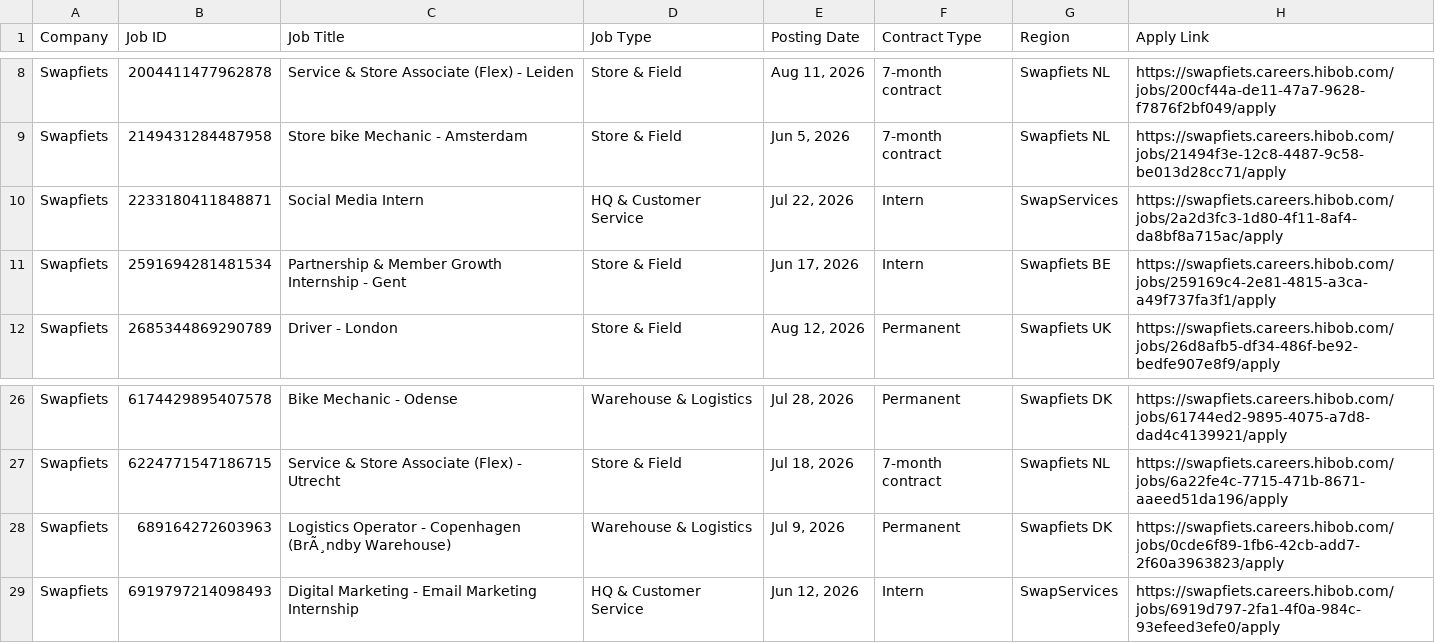
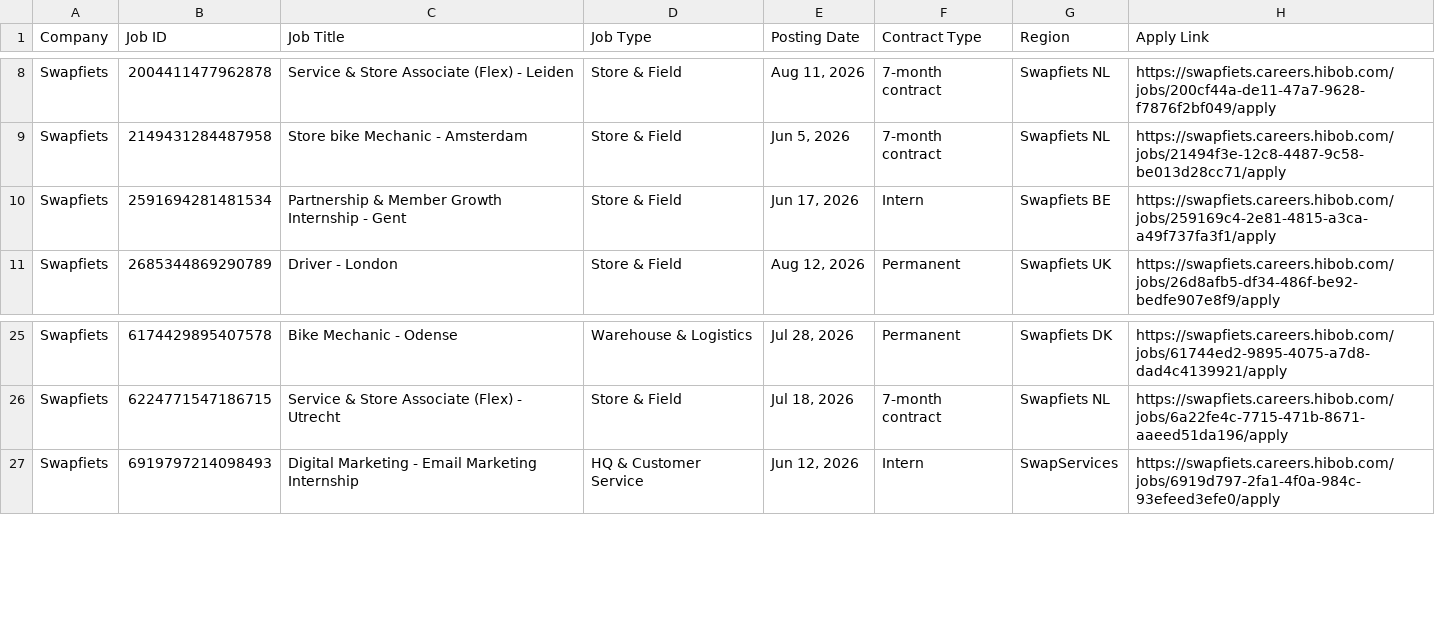
Before and after one commit to rakshit3549/jobpage, a CSV file: scraped_jobs_list.csv, drawn as a sheet; only a part is shown, gaps mark what is left out.

```diff
--- a/scraped_jobs_list.csv
+++ b/scraped_jobs_list.csv
@@ -9,3 +9,2 @@ Swapfiets,2004411477962878,Service & Store Associate (Flex) - Leiden,Store & Fie
 Swapfiets,2149431284487958,Store bike Mechanic - Amsterdam,Store & Field,"Jun 5, 2026",7-month contract,Swapfiets NL,https://swapfiets.careers.hibob.com/jobs/21494f3e-12c8-4487-9c58-be013d28cc71/apply
-Swapfiets,2233180411848871,Social Media Intern,HQ & Customer Service,"Jul 22, 2026",Intern,SwapServices,https://swapfiets.careers.hibob.com/jobs/2a2d3fc3-1d80-4f11-8af4-da8bf8a715ac/apply
 Swapfiets,2591694281481534,Partnership & Member Growth Internship - Gent,Store & Field,"Jun 17, 2026",Intern,Swapfiets BE,https://swapfiets.careers.hibob.com/jobs/259169c4-2e81-4815-a3ca-a49f737fa3f1/apply
@@ -27,3 +26,2 @@ Swapfiets,6174429895407578,Bike Mechanic - Odense,Warehouse & Logistics,"Jul 28,
 Swapfiets,6224771547186715,Service & Store Associate (Flex) - Utrecht,Store & Field,"Jul 18, 2026",7-month contract,Swapfiets NL,https://swapfiets.careers.hibob.com/jobs/6a22fe4c-7715-471b-8671-aaeed51da196/apply
-Swapfiets,689164272603963,Logistics Operator - Copenhagen (BrÃ¸ndby Warehouse),Warehouse & Logistics,"Jul 9, 2026",Permanent,Swapfiets DK,https://swapfiets.careers.hibob.com/jobs/0cde6f89-1fb6-42cb-add7-2f60a3963823/apply
 Swapfiets,6919797214098493,Digital Marketing - Email Marketing Internship,HQ & Customer Service,"Jun 12, 2026",Intern,SwapServices,https://swapfiets.careers.hibob.com/jobs/6919d797-2fa1-4f0a-984c-93efeed3efe0/apply
```
